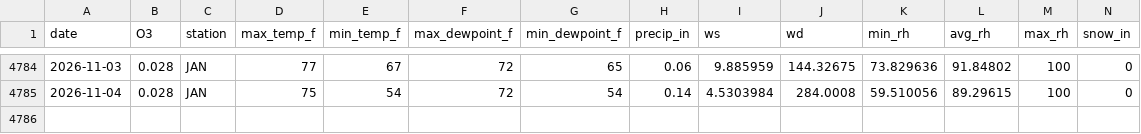
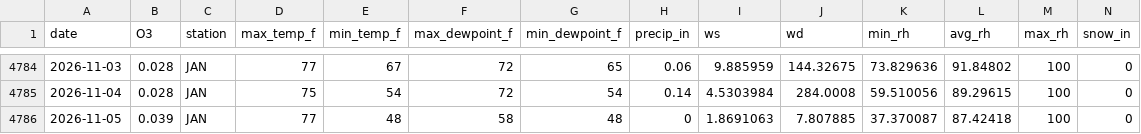
Before and after one commit to Cuevman81/ms-ozone-forecast, a CSV file: r-pipeline/aq_MetDaily_Jackson_NCORE.csv, drawn as a sheet; only a part is shown, gaps mark what is left out; rows hold the shown columns only; the diff names each change by its address in the sheet, - before the commit and + after, or states it on an @@ line.

```diff
--- a/r-pipeline/aq_MetDaily_Jackson_NCORE.csv
+++ b/r-pipeline/aq_MetDaily_Jackson_NCORE.csv
+row 4786: 2026-11-05 | 0.039 | JAN | 77 | 48 | 58 | 48 | 0 | 1.8691063 | 7.807885 | 37.370087 | 87.42418 | 100 | 0
```
Also changed, not shown: r-pipeline/history_Jackson_NCORE.csv, 16 other files.
